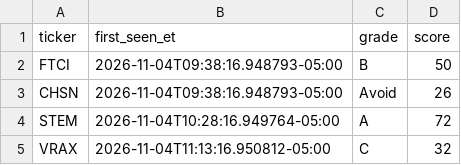
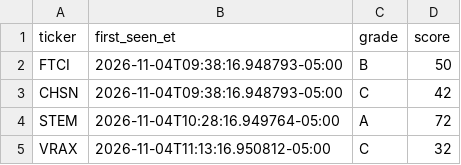
Before and after one commit to aligaam2-art/pennybot, a CSV file: journal/days/2026-11-04/watchlist.csv, drawn as a sheet.

```diff
--- a/journal/days/2026-11-04/watchlist.csv
+++ b/journal/days/2026-11-04/watchlist.csv
@@ -2,3 +2,3 @@ ticker,first_seen_et,grade,score
 FTCI,2026-11-04T09:38:16.948793-05:00,B,50
-CHSN,2026-11-04T09:38:16.948793-05:00,Avoid,26
+CHSN,2026-11-04T09:38:16.948793-05:00,C,42
 STEM,2026-11-04T10:28:16.949764-05:00,A,72
```
Also changed, not shown: journal/days/2026-11-04/movers.csv, 1 other file.
